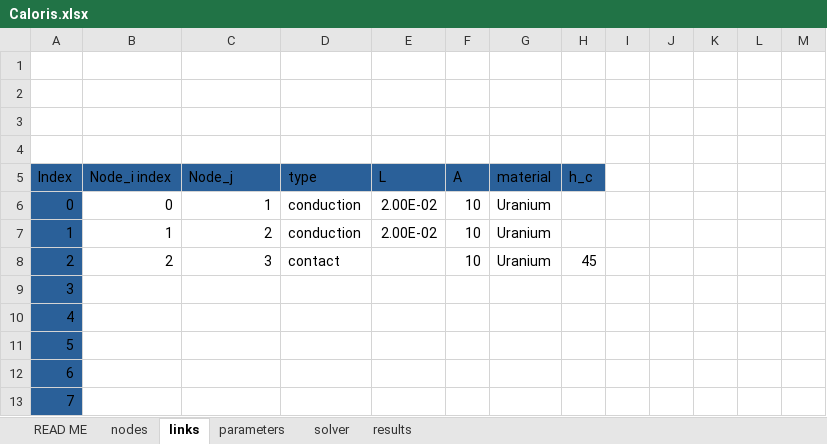
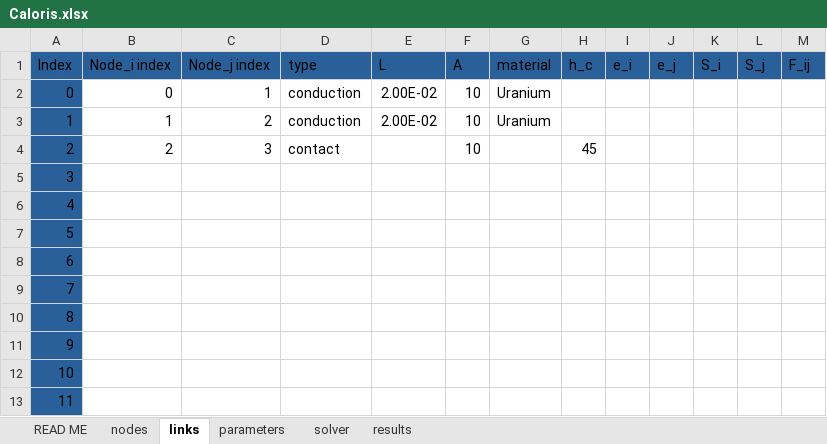
Before and after one commit to GauthierJARY/Caloris, an Excel workbook: Caloris.xlsx, sheet links, drawn as a sheet; only a part is shown; the shorter side is filled out with more unchanged rows; values as stored, in another font and other column widths than the file's, no borders; conditional formats not drawn; removed rows and columns are numbered as before the commit, all else as after; the diff names each change by its address in the sheet, - before the commit and + after, or states it on an @@ line.

Commit message:
Adapted layout, protected cells
Tested to add radiation link

```diff
--- a/Caloris.xlsx (sheet links)
+++ b/Caloris.xlsx (sheet links)
-row 1: (empty)
-row 2: (empty)
-row 3: (empty)
-row 4: (empty)
-C1: Node_j
+C1: Node_j index
-I1: (empty)
+I1: e_i
-I1:M1 fill: none
+I1:M1 fill: #2A6099
-J1: (empty)
+J1: e_j
-K1: (empty)
+K1: S_i
-L1: (empty)
+L1: S_j
-M1: (empty)
+M1: F_ij
-G4 (material): Uranium
+G4 (material): (empty)
```
Also changed, not shown: sheet READ ME, sheet results, sheet solver, sheet nodes.
